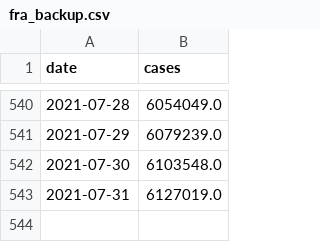
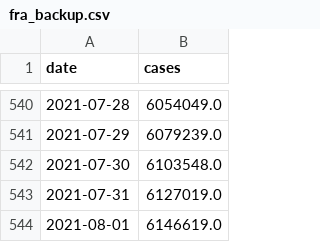
Before and after one commit to CleHou/COVID-19-Data-Analysis-Project, a CSV file: data/raw/covid_data/fra/fra_backup.csv, drawn as a sheet; only a part is shown, gaps mark what is left out.

Commit message:
Daily update

```diff
--- a/data/raw/covid_data/fra/fra_backup.csv
+++ b/data/raw/covid_data/fra/fra_backup.csv
@@ -543 +543,2 @@ date,cases
 2021-07-31,6127019.0
+2021-08-01,6146619.0
```
